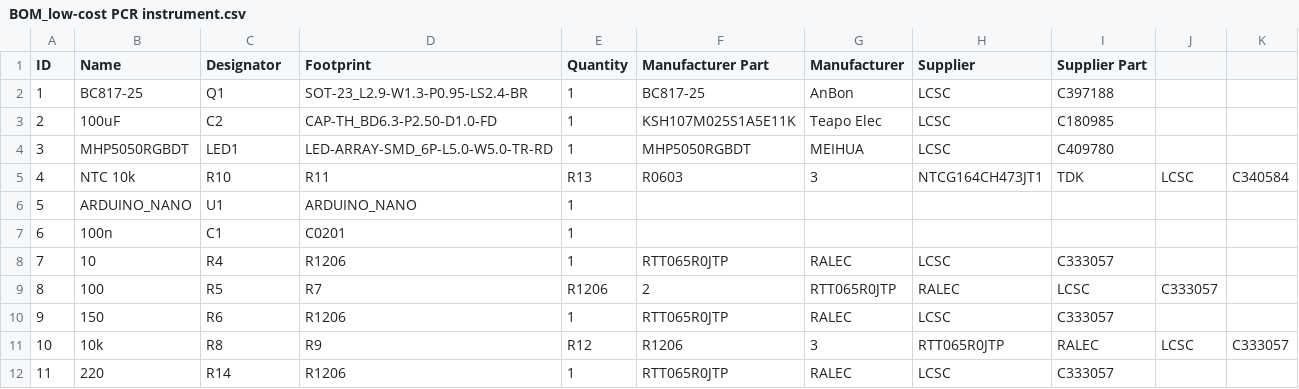
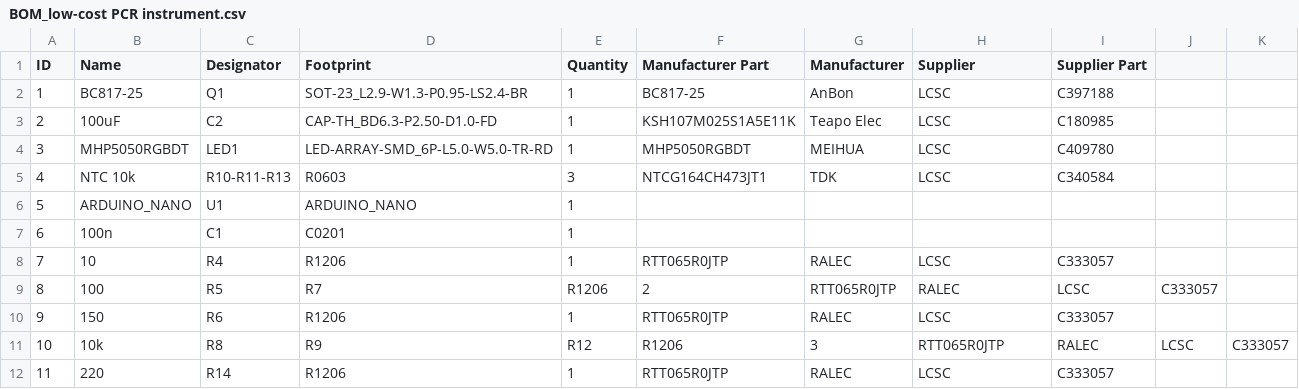
Before and after one commit to BrunoDCamargo/low-cost-PCR-instrument, a CSV file: Hardware/BOM_low-cost PCR instrument.csv, drawn as a sheet; only a part is shown.

Commit message:
Update BOM_low-cost PCR instrument.csv

```diff
--- a/Hardware/BOM_low-cost PCR instrument.csv
+++ b/Hardware/BOM_low-cost PCR instrument.csv
@@ -4,3 +4,3 @@
 3,MHP5050RGBDT,LED1,LED-ARRAY-SMD_6P-L5.0-W5.0-TR-RD,1,MHP5050RGBDT,MEIHUA,LCSC,C409780
-4,NTC 10k,R10,R11,R13,R0603,3,NTCG164CH473JT1,TDK,LCSC,C340584
+4,NTC 10k,R10-R11-R13,R0603,3,NTCG164CH473JT1,TDK,LCSC,C340584
 5,ARDUINO_NANO,U1,ARDUINO_NANO,1,,,,
```
